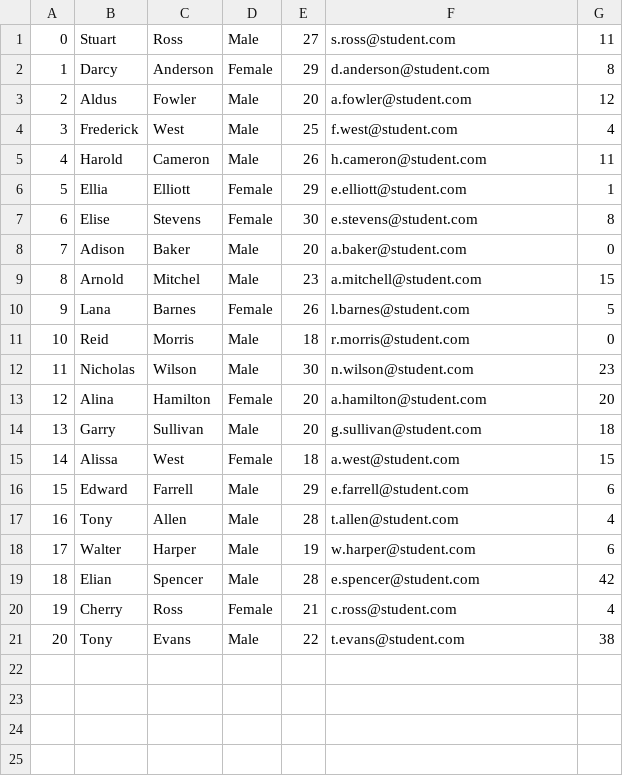
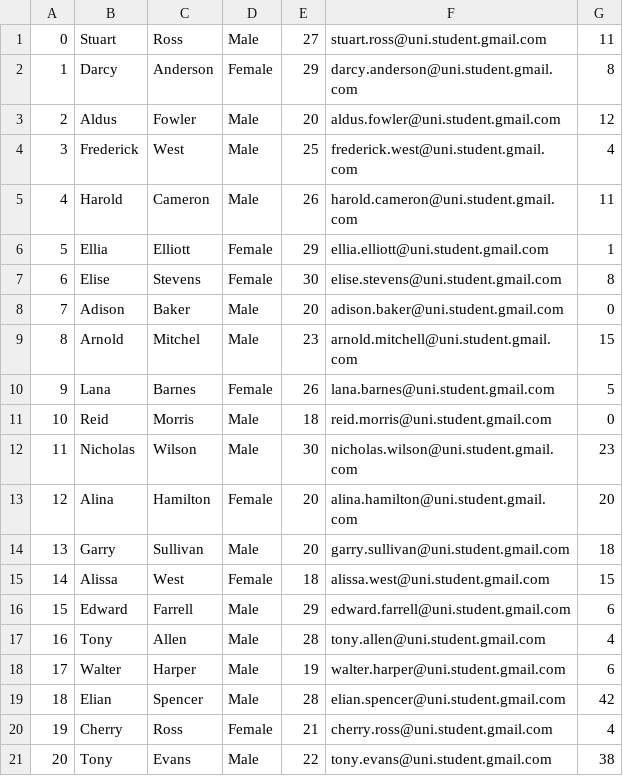
Before and after one commit to wojcikk/university-administration-system, a CSV file: input/students.csv, drawn as a sheet.

```diff
--- a/input/students.csv
+++ b/input/students.csv
@@ -1,21 +1,21 @@
-0,Stuart,Ross,Male,27,s.ross@student.com,11
-1,Darcy,Anderson,Female,29,d.anderson@student.com,8
-2,Aldus,Fowler,Male,20,a.fowler@student.com,12
-3,Frederick,West,Male,25,f.west@student.com,4
-4,Harold,Cameron,Male,26,h.cameron@student.com,11
-5,Ellia,Elliott,Female,29,e.elliott@student.com,1
-6,Elise,Stevens,Female,30,e.stevens@student.com,8
-7,Adison,Baker,Male,20,a.baker@student.com,0
-8,Arnold,Mitchel,Male,23,a.mitchell@student.com,15
-9,Lana,Barnes,Female,26,l.barnes@student.com,5
-10,Reid,Morris,Male,18,r.morris@student.com,0
-11,Nicholas,Wilson,Male,30,n.wilson@student.com,23
-12,Alina,Hamilton,Female,20,a.hamilton@student.com,20
-13,Garry,Sullivan,Male,20,g.sullivan@student.com,18
-14,Alissa,West,Female,18,a.west@student.com,15
-15,Edward,Farrell,Male,29,e.farrell@student.com,6
-16,Tony,Allen,Male,28,t.allen@student.com,4
-17,Walter,Harper,Male,19,w.harper@student.com,6
-18,Elian,Spencer,Male,28,e.spencer@student.com,42
-19,Cherry,Ross,Female,21,c.ross@student.com,4
-20,Tony,Evans,Male,22,t.evans@student.com,38
+0,Stuart,Ross,Male,27,stuart.ross@uni.student.gmail.com,11
+1,Darcy,Anderson,Female,29,darcy.anderson@uni.student.gmail.com,8
+2,Aldus,Fowler,Male,20,aldus.fowler@uni.student.gmail.com,12
+3,Frederick,West,Male,25,frederick.west@uni.student.gmail.com,4
+4,Harold,Cameron,Male,26,harold.cameron@uni.student.gmail.com,11
+5,Ellia,Elliott,Female,29,ellia.elliott@uni.student.gmail.com,1
+6,Elise,Stevens,Female,30,elise.stevens@uni.student.gmail.com,8
+7,Adison,Baker,Male,20,adison.baker@uni.student.gmail.com,0
+8,Arnold,Mitchel,Male,23,arnold.mitchell@uni.student.gmail.com,15
+9,Lana,Barnes,Female,26,lana.barnes@uni.student.gmail.com,5
+10,Reid,Morris,Male,18,reid.morris@uni.student.gmail.com,0
+11,Nicholas,Wilson,Male,30,nicholas.wilson@uni.student.gmail.com,23
+12,Alina,Hamilton,Female,20,alina.hamilton@uni.student.gmail.com,20
+13,Garry,Sullivan,Male,20,garry.sullivan@uni.student.gmail.com,18
+14,Alissa,West,Female,18,alissa.west@uni.student.gmail.com,15
+15,Edward,Farrell,Male,29,edward.farrell@uni.student.gmail.com,6
+16,Tony,Allen,Male,28,tony.allen@uni.student.gmail.com,4
+17,Walter,Harper,Male,19,walter.harper@uni.student.gmail.com,6
+18,Elian,Spencer,Male,28,elian.spencer@uni.student.gmail.com,42
+19,Cherry,Ross,Female,21,cherry.ross@uni.student.gmail.com,4
+20,Tony,Evans,Male,22,tony.evans@uni.student.gmail.com,38
```
Also changed, not shown: input/teachers.csv, 5 other files.
